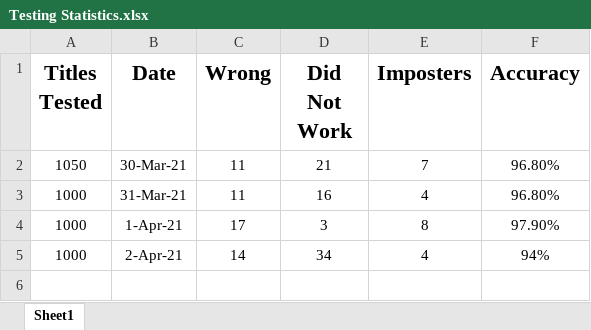
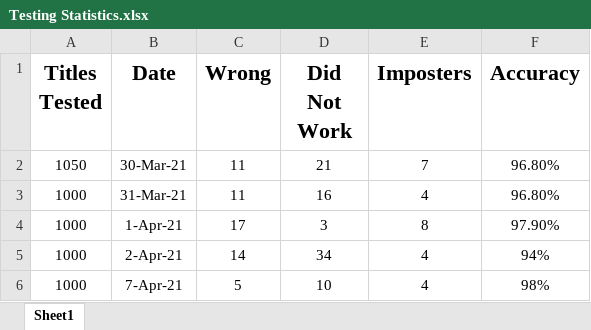
Before and after one commit to Aadityajoshi151/Renameistic-Movie-Title-Cleaner, an Excel workbook: Testing Statistics.xlsx, sheet Sheet1, drawn as a sheet; values as stored, in another font and other column widths than the file's, no borders; the diff names each change by its address in the sheet, - before the commit and + after, or states it on an @@ line.

Commit message:
Update Testing Statistics.xlsx

```diff
--- a/Testing Statistics.xlsx (sheet Sheet1)
+++ b/Testing Statistics.xlsx (sheet Sheet1)
+row 6: 1000 | 7-Apr-21 | 5 | 10 | 4 | 98%
```
